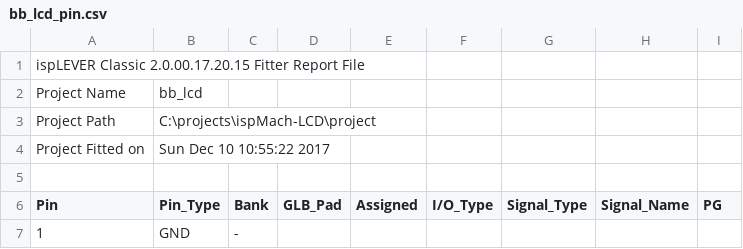
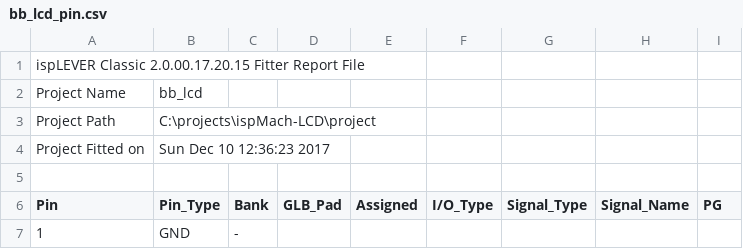
Before and after one commit to hpaluch/ispMach-LCD, a CSV file: bb_lcd_pin.csv, drawn as a sheet; only a part is shown.

```diff
--- a/bb_lcd_pin.csv
+++ b/bb_lcd_pin.csv
@@ -3,3 +3,3 @@ Project Name,bb_lcd
 Project Path,C:\projects\ispMach-LCD\project
-Project Fitted on,Sun Dec 10 10:55:22 2017
+Project Fitted on,Sun Dec 10 12:36:23 2017
 
```
Also changed, not shown: 1 other file.
